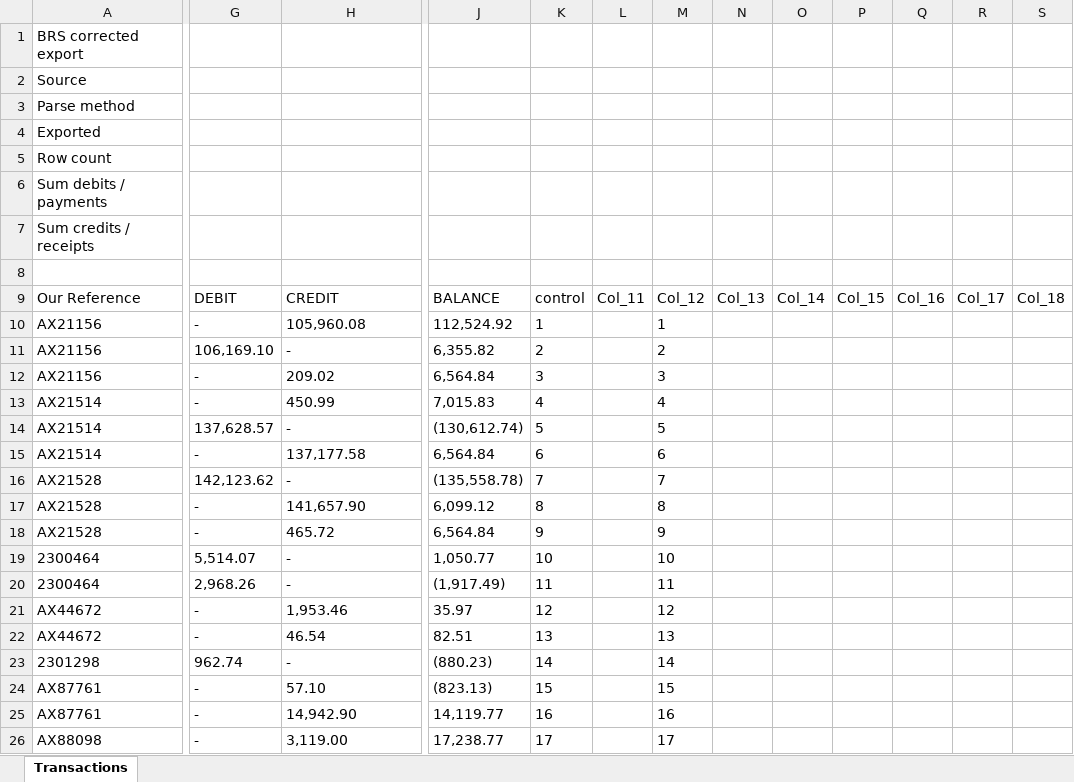
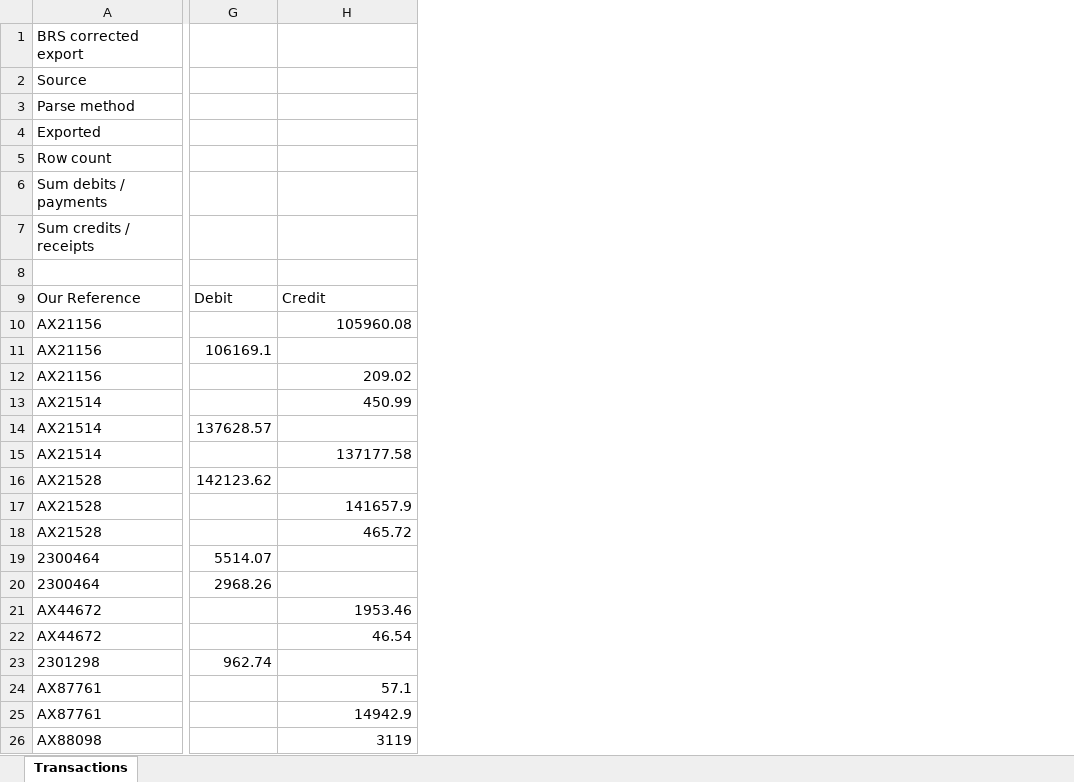
Before and after one commit to wastwagon/KQ-SOFT-SOLUTIONS, an Excel workbook: corrected-bank-specimens-for-user/06-bank-of-africa/parsed-excel/Excel Statement - COCOBOD CURRENT (1) - parsed.xlsx, sheet Transactions, drawn as a sheet; only a part is shown, gaps mark what is left out; values as stored, in another font and other column widths than the file's, no borders; removed rows and columns are numbered as before the commit, all else as after; the diff covers the shown part only; the diff names each change by its address in the sheet, - before the commit and + after, or states it on an @@ line.

```diff
--- a/corrected-bank-specimens-for-user/06-bank-of-africa/parsed-excel/Excel Statement - COCOBOD CURRENT (1) - parsed.xlsx (sheet Transactions)
+++ b/corrected-bank-specimens-for-user/06-bank-of-africa/parsed-excel/Excel Statement - COCOBOD CURRENT (1) - parsed.xlsx (sheet Transactions)
-column G, rows 9-26: DEBIT | - | 106,169.10 | - | - | 137,628.57 | - | 142,123.62 | - | - | 5,514.07 | 2,968.26 | - | - | 962.74 | - | - | -
+column G, rows 9-23: Debit |  | 106169.1 |  |  | 137628.57 |  | 142123.62 |  |  | 5514.07 | 2968.26 |  |  | 962.74
-column J, rows 9-26: BALANCE | 112,524.92 | 6,355.82 | 6,564.84 | 7,015.83 | (130,612.74) | 6,564.84 | (135,558.78) | 6,099.12 | 6,564.84 | 1,050.77 | (1,917.49) | 35.97 | 82.51 | (880.23) | (823.13) | 14,119.77 | 17,238.77
-column K, rows 9-26: control | 1 | 2 | 3 | 4 | 5 | 6 | 7 | 8 | 9 | 10 | 11 | 12 | 13 | 14 | 15 | 16 | 17
-column L, row 9: Col_11
-column M, rows 9-26: Col_12 | 1 | 2 | 3 | 4 | 5 | 6 | 7 | 8 | 9 | 10 | 11 | 12 | 13 | 14 | 15 | 16 | 17
-column N, row 9: Col_13
-column O, row 9: Col_14
-column P, row 9: Col_15
-column Q, row 9: Col_16
-column R, row 9: Col_17
-column S, row 9: Col_18
-H9: CREDIT
+H9: Credit
-H10: 105,960.08
+H10: 105960.08
-H11: -
+H11: (empty)
-H12:H13 alignment: left
+H12:H13 alignment: right
-H14: -
+H14: (empty)
-H15: 137,177.58
+H15: 137177.58
-H16: -
+H16: (empty)
-H17: 141,657.90
+H17: 141657.9
-H18 alignment: left
+H18 alignment: right
-H19:H20: -
+H19:H20: (empty)
-H21: 1,953.46
+H21: 1953.46
-H22 alignment: left
+H22 alignment: right
-H23: -
+H23: (empty)
-H24: 57.10
+H24: 57.1
-H25: 14,942.90
+H25: 14942.9
-H26: 3,119.00
+H26: 3119
```
Also changed, not shown: 1 added column, 14 removed columns and 2 edited cells elsewhere in this sheet, corrected-bank-specimens-for-user/02-nib/parsed-excel/NIB(1102037505201)[10535] - parsed.xlsx, corrected-bank-specimens-for-user/04-gcb/parsed-excel/gcb republic house corporate(1061130000070)-sept.2023 - parsed.xlsx, 22 other files.
